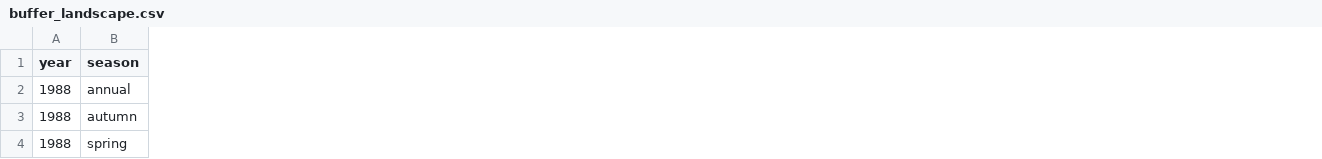
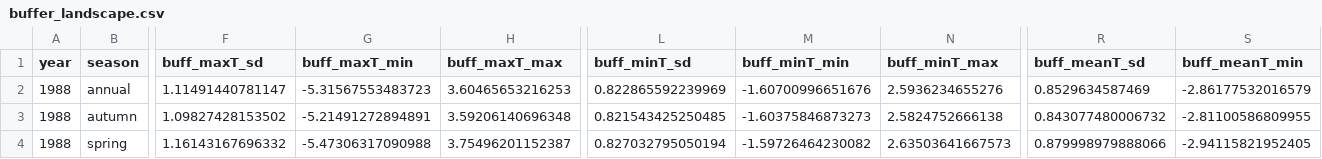
Before and after one commit to kbraziun/Braziunas_etal_MicroclimateAcrossScales, a CSV file: analysis/temp_buffering_microclimate/buffer_landscape.csv, drawn as a sheet; only a part is shown, gaps mark what is left out; the diff covers the shown part only; the diff names each change by its address in the sheet, - before the commit and + after, or states it on an @@ line.

```diff
--- a/analysis/temp_buffering_microclimate/buffer_landscape.csv
+++ b/analysis/temp_buffering_microclimate/buffer_landscape.csv
+column F (buff_maxT_sd), rows 2-4: 1.11491440781147 | 1.09827428153502 | 1.16143167696332
+column G (buff_maxT_min), rows 2-4: -5.31567553483723 | -5.21491272894891 | -5.47306317090988
+column H (buff_maxT_max), rows 2-4: 3.60465653216253 | 3.59206140696348 | 3.75496201152387
+column L (buff_minT_sd), rows 2-4: 0.822865592239969 | 0.821543425250485 | 0.827032795050194
+column M (buff_minT_min), rows 2-4: -1.60700996651676 | -1.60375846873273 | -1.59726464230082
+column N (buff_minT_max), rows 2-4: 2.5936234655276 | 2.5824752666138 | 2.63503641667573
+column R (buff_meanT_sd), rows 2-4: 0.8529634587469 | 0.843077480006732 | 0.879998979888066
+column S (buff_meanT_min), rows 2-4: -2.86177532016579 | -2.81100586809955 | -2.94115821952405
```
Also changed, not shown: 1 added column and 45 edited cells elsewhere in this file, analysis/temp_buffering_microclimate/buffer_forestType.csv, 6 other files.
